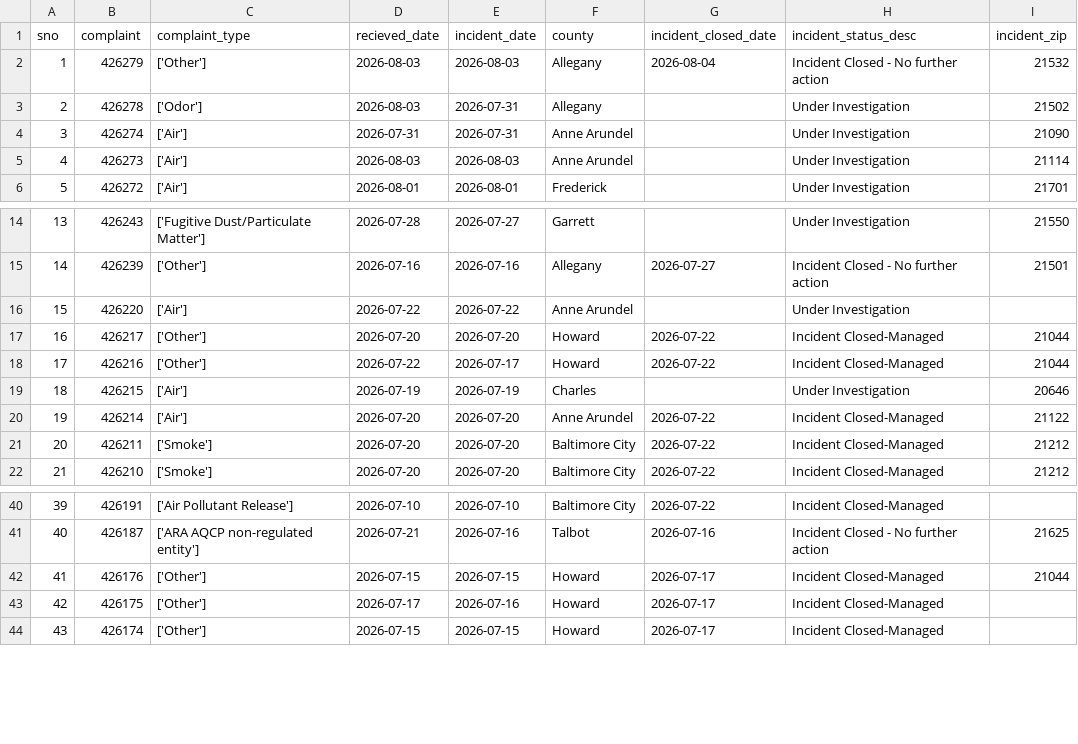
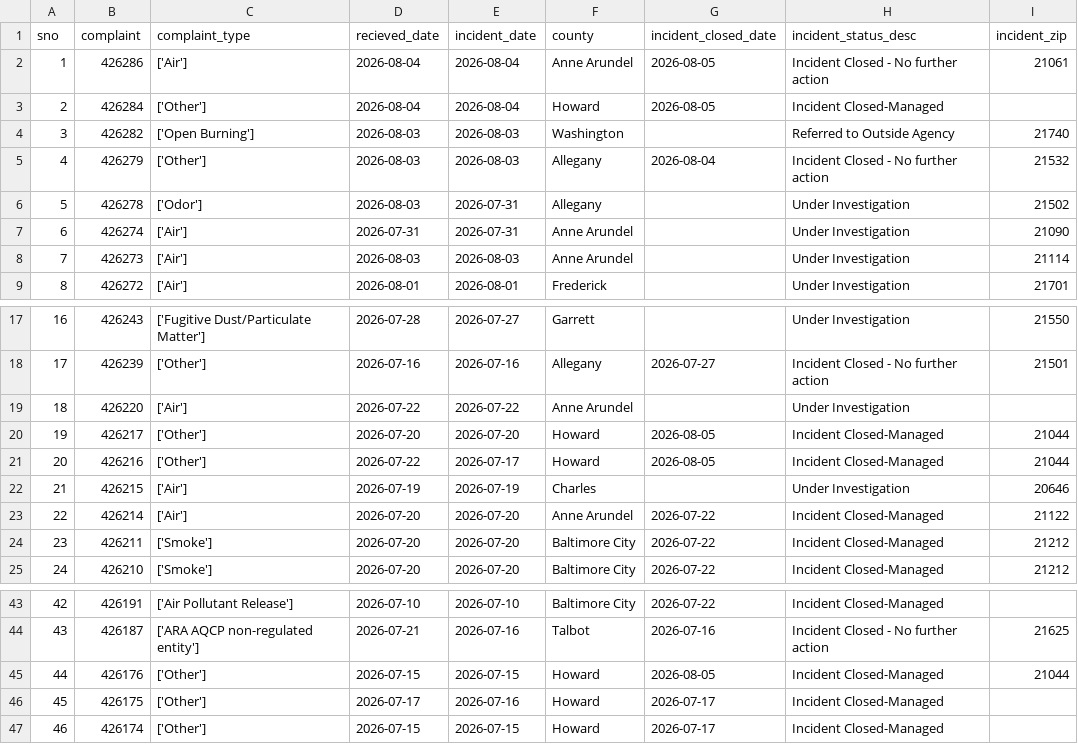
Before and after one commit to ktanner23/live-nicar-pipeline, a CSV file: exported_data/all_complaints.csv, drawn as a sheet; only a part is shown, gaps mark what is left out; addresses are those after the commit; the diff names each change by its address in the sheet, - before the commit and + after, or states it on an @@ line.

Commit message:
Automated commit from GitHub Actions

```diff
--- a/exported_data/all_complaints.csv
+++ b/exported_data/all_complaints.csv
+row 2: 1 | 426286 | ['Air'] | 2026-08-04 | 2026-08-04 | Anne Arundel | 2026-08-05 | Incident Closed - No further action | 21061
+row 3: 2 | 426284 | ['Other'] | 2026-08-04 | 2026-08-04 | Howard | 2026-08-05 | Incident Closed-Managed
+row 4: 3 | 426282 | ['Open Burning'] | 2026-08-03 | 2026-08-03 | Washington |  | Referred to Outside Agency | 21740
@@ column A (sno) renumbered from row 5 down @@
-G20:G21 (incident_closed_date): 2026-07-22
+G20:G21 (incident_closed_date): 2026-08-05
-G45 (incident_closed_date): 2026-07-17
+G45 (incident_closed_date): 2026-08-05
```
Also changed, not shown: exported_data/complaint_type_frequency.csv, exported_data/county_frequency.csv, 1 other file.
